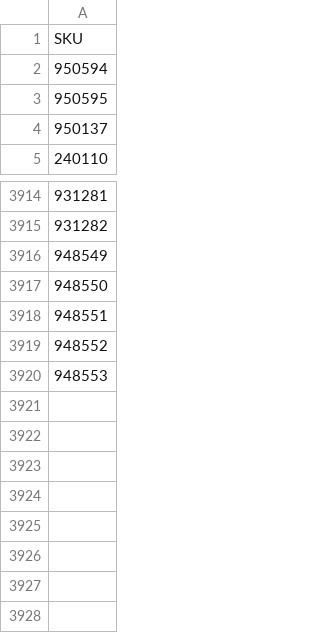
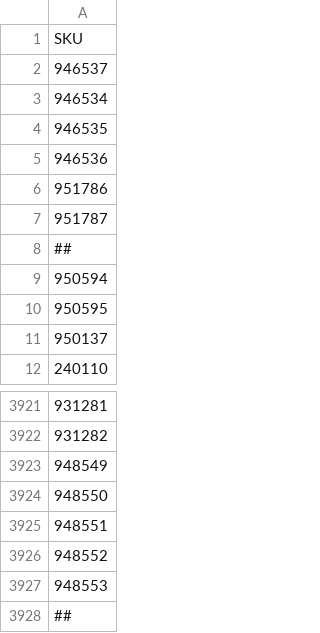
Before and after one commit to vladi1199/proba5, a CSV file: proba5/sku_list_filstar.csv, drawn as a sheet; only a part is shown, gaps mark what is left out.

Commit message:
Update sku_list_filstar.csv

```diff
--- a/proba5/sku_list_filstar.csv
+++ b/proba5/sku_list_filstar.csv
@@ -1,2 +1,9 @@
 SKU
+946537
+946534
+946535
+946536
+951786
+951787
+##
 950594
@@ -3920 +3927,2 @@ SKU
 948553
+##
```
